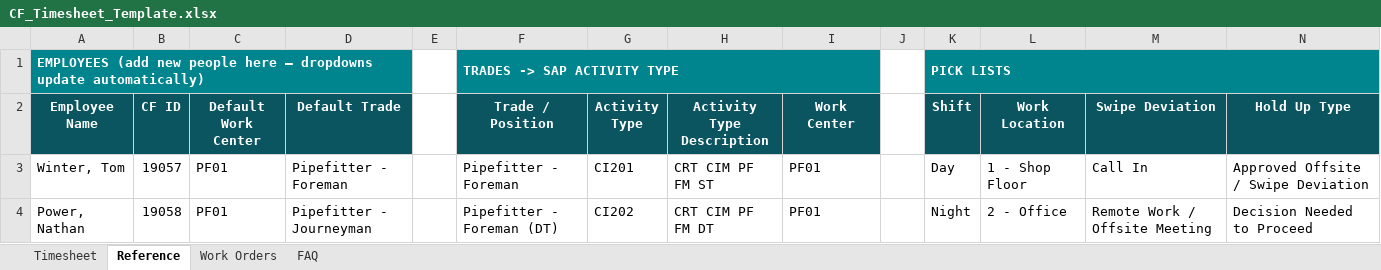
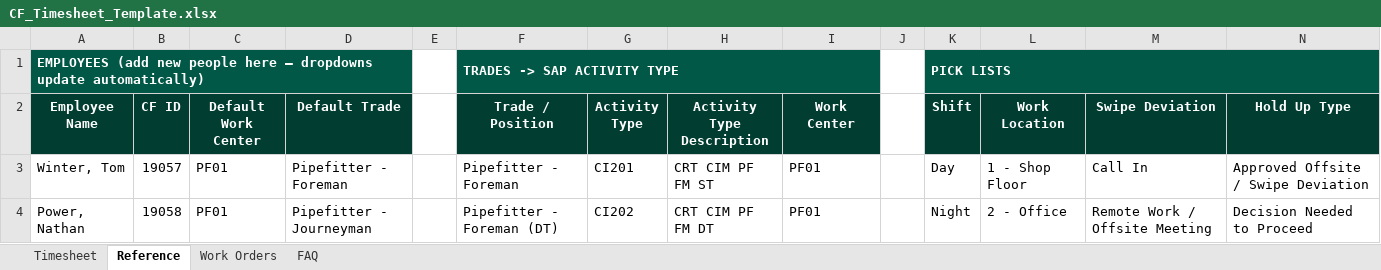
Before and after one commit to Nitinj23/Power-Bi-Dashboard, an Excel workbook: CF-Timesheet/CF_Timesheet_Template.xlsx, sheet Reference, drawn as a sheet; only a part is shown; values as stored, in another font and other column widths than the file's, no borders; the diff names each change by its address in the sheet, - before the commit and + after, or states it on an @@ line.

```diff
--- a/CF-Timesheet/CF_Timesheet_Template.xlsx (sheet Reference)
+++ b/CF-Timesheet/CF_Timesheet_Template.xlsx (sheet Reference)
-A1 fill: #00848E
+A1 fill: #015846
-F1 fill: #00848E
+F1 fill: #015846
-K1 fill: #00848E
+K1 fill: #015846
-A2:D2 fill: #0B5560
+A2:D2 fill: #013D30
-F2:I2 fill: #0B5560
+F2:I2 fill: #013D30
-K2:N2 fill: #0B5560
+K2:N2 fill: #013D30
```
Also changed, not shown: sheet Timesheet, sheet FAQ, sheet Work Orders, charts or pictures, 6 other files.
